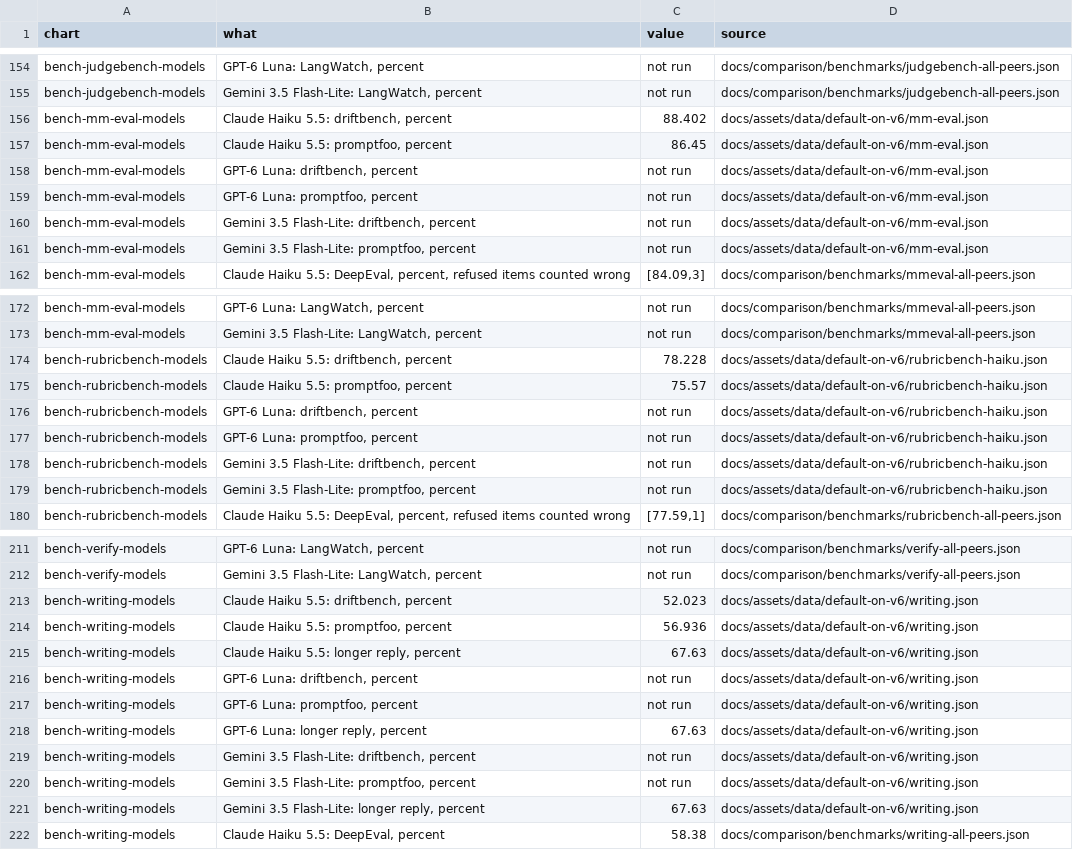
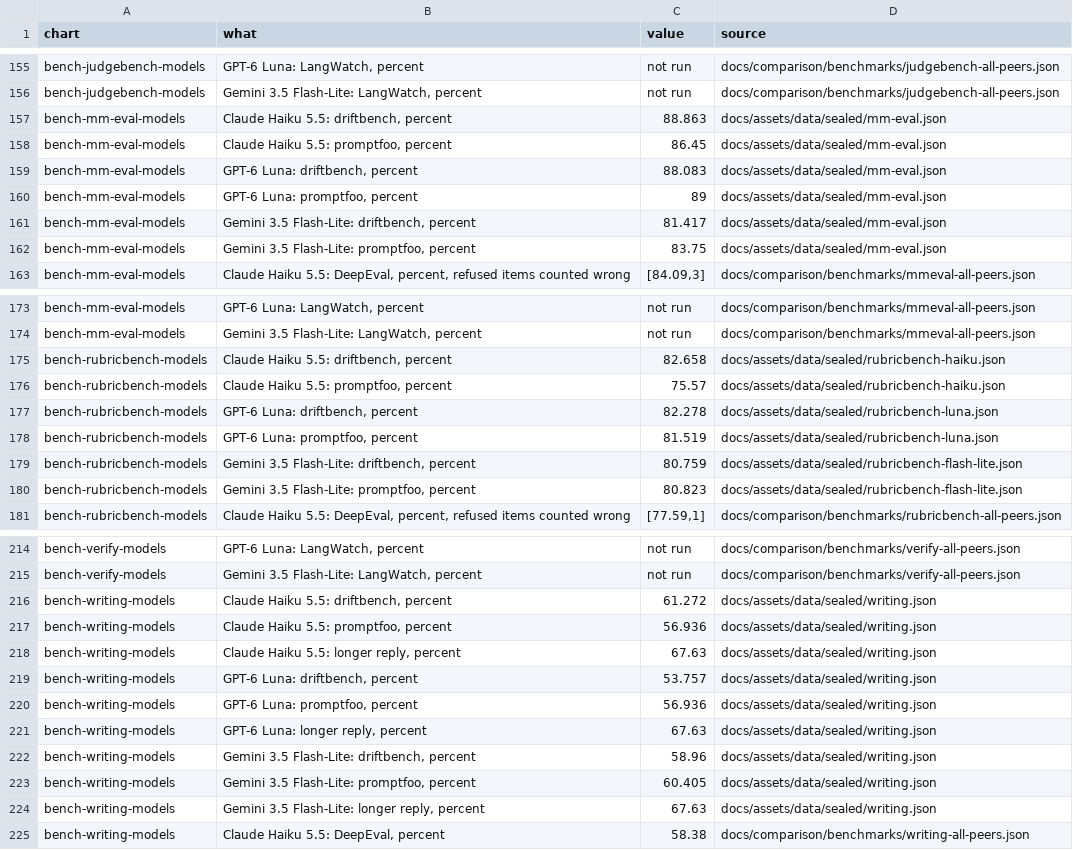
Before and after one commit to NexusGPT/driftbench, a CSV file: docs/assets/data/chart-facts.csv, drawn as a sheet; only a part is shown, gaps mark what is left out; the diff covers the shown part only.

```diff
--- a/docs/assets/data/chart-facts.csv
+++ b/docs/assets/data/chart-facts.csv
@@ -155,8 +156,8 @@
 "bench-judgebench-models","Gemini 3.5 Flash-Lite: LangWatch, percent","not run","docs/comparison/benchmarks/judgebench-all-peers.json"
-"bench-mm-eval-models","Claude Haiku 5.5: driftbench, percent","88.402","docs/assets/data/default-on-v6/mm-eval.json"
-"bench-mm-eval-models","Claude Haiku 5.5: promptfoo, percent","86.45","docs/assets/data/default-on-v6/mm-eval.json"
-"bench-mm-eval-models","GPT-6 Luna: driftbench, percent","not run","docs/assets/data/default-on-v6/mm-eval.json"
-"bench-mm-eval-models","GPT-6 Luna: promptfoo, percent","not run","docs/assets/data/default-on-v6/mm-eval.json"
-"bench-mm-eval-models","Gemini 3.5 Flash-Lite: driftbench, percent","not run","docs/assets/data/default-on-v6/mm-eval.json"
-"bench-mm-eval-models","Gemini 3.5 Flash-Lite: promptfoo, percent","not run","docs/assets/data/default-on-v6/mm-eval.json"
+"bench-mm-eval-models","Claude Haiku 5.5: driftbench, percent","88.863","docs/assets/data/sealed/mm-eval.json"
+"bench-mm-eval-models","Claude Haiku 5.5: promptfoo, percent","86.45","docs/assets/data/sealed/mm-eval.json"
+"bench-mm-eval-models","GPT-6 Luna: driftbench, percent","88.083","docs/assets/data/sealed/mm-eval.json"
+"bench-mm-eval-models","GPT-6 Luna: promptfoo, percent","89","docs/assets/data/sealed/mm-eval.json"
+"bench-mm-eval-models","Gemini 3.5 Flash-Lite: driftbench, percent","81.417","docs/assets/data/sealed/mm-eval.json"
+"bench-mm-eval-models","Gemini 3.5 Flash-Lite: promptfoo, percent","83.75","docs/assets/data/sealed/mm-eval.json"
 "bench-mm-eval-models","Claude Haiku 5.5: DeepEval, percent, refused items counted wrong","[84.09,3]","docs/comparison/benchmarks/mmeval-all-peers.json"
@@ -173,8 +174,8 @@
 "bench-mm-eval-models","Gemini 3.5 Flash-Lite: LangWatch, percent","not run","docs/comparison/benchmarks/mmeval-all-peers.json"
-"bench-rubricbench-models","Claude Haiku 5.5: driftbench, percent","78.228","docs/assets/data/default-on-v6/rubricbench-haiku.json"
-"bench-rubricbench-models","Claude Haiku 5.5: promptfoo, percent","75.57","docs/assets/data/default-on-v6/rubricbench-haiku.json"
-"bench-rubricbench-models","GPT-6 Luna: driftbench, percent","not run","docs/assets/data/default-on-v6/rubricbench-haiku.json"
-"bench-rubricbench-models","GPT-6 Luna: promptfoo, percent","not run","docs/assets/data/default-on-v6/rubricbench-haiku.json"
-"bench-rubricbench-models","Gemini 3.5 Flash-Lite: driftbench, percent","not run","docs/assets/data/default-on-v6/rubricbench-haiku.json"
-"bench-rubricbench-models","Gemini 3.5 Flash-Lite: promptfoo, percent","not run","docs/assets/data/default-on-v6/rubricbench-haiku.json"
+"bench-rubricbench-models","Claude Haiku 5.5: driftbench, percent","82.658","docs/assets/data/sealed/rubricbench-haiku.json"
+"bench-rubricbench-models","Claude Haiku 5.5: promptfoo, percent","75.57","docs/assets/data/sealed/rubricbench-haiku.json"
+"bench-rubricbench-models","GPT-6 Luna: driftbench, percent","82.278","docs/assets/data/sealed/rubricbench-luna.json"
+"bench-rubricbench-models","GPT-6 Luna: promptfoo, percent","81.519","docs/assets/data/sealed/rubricbench-luna.json"
+"bench-rubricbench-models","Gemini 3.5 Flash-Lite: driftbench, percent","80.759","docs/assets/data/sealed/rubricbench-flash-lite.json"
+"bench-rubricbench-models","Gemini 3.5 Flash-Lite: promptfoo, percent","80.823","docs/assets/data/sealed/rubricbench-flash-lite.json"
 "bench-rubricbench-models","Claude Haiku 5.5: DeepEval, percent, refused items counted wrong","[77.59,1]","docs/comparison/benchmarks/rubricbench-all-peers.json"
@@ -212,11 +215,11 @@
 "bench-verify-models","Gemini 3.5 Flash-Lite: LangWatch, percent","not run","docs/comparison/benchmarks/verify-all-peers.json"
-"bench-writing-models","Claude Haiku 5.5: driftbench, percent","52.023","docs/assets/data/default-on-v6/writing.json"
-"bench-writing-models","Claude Haiku 5.5: promptfoo, percent","56.936","docs/assets/data/default-on-v6/writing.json"
-"bench-writing-models","Claude Haiku 5.5: longer reply, percent","67.63","docs/assets/data/default-on-v6/writing.json"
-"bench-writing-models","GPT-6 Luna: driftbench, percent","not run","docs/assets/data/default-on-v6/writing.json"
-"bench-writing-models","GPT-6 Luna: promptfoo, percent","not run","docs/assets/data/default-on-v6/writing.json"
-"bench-writing-models","GPT-6 Luna: longer reply, percent","67.63","docs/assets/data/default-on-v6/writing.json"
-"bench-writing-models","Gemini 3.5 Flash-Lite: driftbench, percent","not run","docs/assets/data/default-on-v6/writing.json"
-"bench-writing-models","Gemini 3.5 Flash-Lite: promptfoo, percent","not run","docs/assets/data/default-on-v6/writing.json"
-"bench-writing-models","Gemini 3.5 Flash-Lite: longer reply, percent","67.63","docs/assets/data/default-on-v6/writing.json"
+"bench-writing-models","Claude Haiku 5.5: driftbench, percent","61.272","docs/assets/data/sealed/writing.json"
+"bench-writing-models","Claude Haiku 5.5: promptfoo, percent","56.936","docs/assets/data/sealed/writing.json"
+"bench-writing-models","Claude Haiku 5.5: longer reply, percent","67.63","docs/assets/data/sealed/writing.json"
+"bench-writing-models","GPT-6 Luna: driftbench, percent","53.757","docs/assets/data/sealed/writing.json"
+"bench-writing-models","GPT-6 Luna: promptfoo, percent","56.936","docs/assets/data/sealed/writing.json"
+"bench-writing-models","GPT-6 Luna: longer reply, percent","67.63","docs/assets/data/sealed/writing.json"
+"bench-writing-models","Gemini 3.5 Flash-Lite: driftbench, percent","58.96","docs/assets/data/sealed/writing.json"
+"bench-writing-models","Gemini 3.5 Flash-Lite: promptfoo, percent","60.405","docs/assets/data/sealed/writing.json"
+"bench-writing-models","Gemini 3.5 Flash-Lite: longer reply, percent","67.63","docs/assets/data/sealed/writing.json"
 "bench-writing-models","Claude Haiku 5.5: DeepEval, percent","58.38","docs/comparison/benchmarks/writing-all-peers.json"
```
Also changed, not shown: 3 added rows and 44 edited cells elsewhere in this file, 41 other files.
